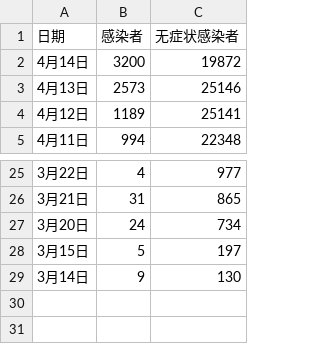
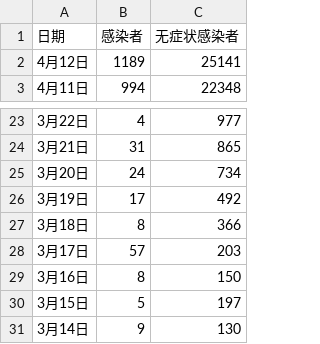
Before and after one commit to SteveYuOWO/covid-19-shanghai-inflection-chart, a CSV file: data.csv, drawn as a sheet; only a part is shown, gaps mark what is left out; removed rows and columns are numbered as before the commit, all else as after; the diff names each change by its address in the sheet, - before the commit and + after, or states it on an @@ line.

```diff
--- a/data.csv
+++ b/data.csv
-row 2: 4月14日 | 3200 | 19872
-row 3: 4月13日 | 2573 | 25146
+row 26: 3月19日 | 17 | 492
+row 27: 3月18日 | 8 | 366
+row 28: 3月17日 | 57 | 203
+row 29: 3月16日 | 8 | 150
```
Also changed, not shown: 1 other file.
